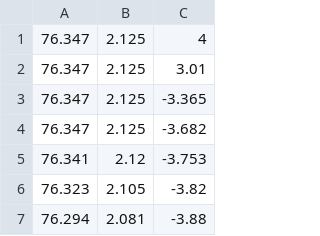
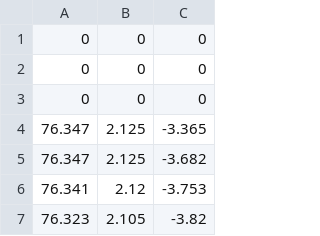
Before and after one commit to nikonoll/gcodefiles, a CSV file: oberteil_weg.csv, drawn as a sheet; only a part is shown; the shorter side is filled out with more unchanged rows; removed rows and columns are numbered as before the commit, all else as after; the diff names each change by its address in the sheet, - before the commit and + after, or states it on an @@ line.

Commit message:
Update oberteil_weg.csv

```diff
--- a/oberteil_weg.csv
+++ b/oberteil_weg.csv
-row 1: 76.347 | 2.125 | 4
-row 2: 76.347 | 2.125 | 3.01
+row 1: 0 | 0 | 0
+row 2: 0 | 0 | 0
+row 3: 0 | 0 | 0
```
